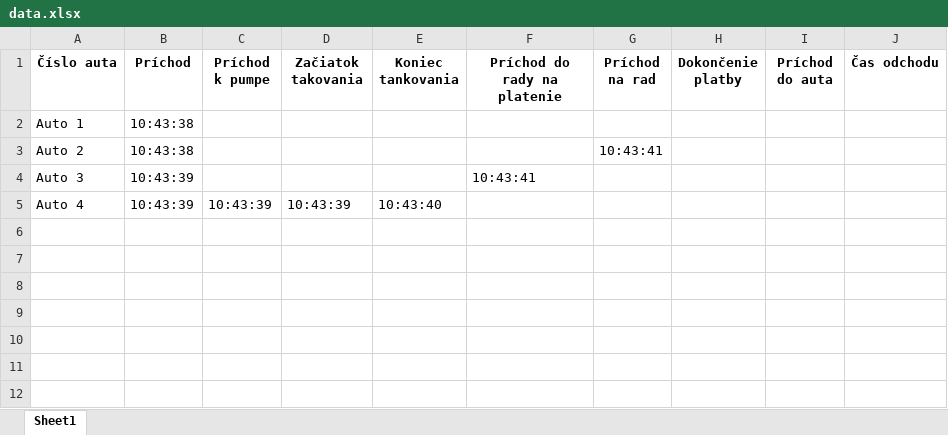
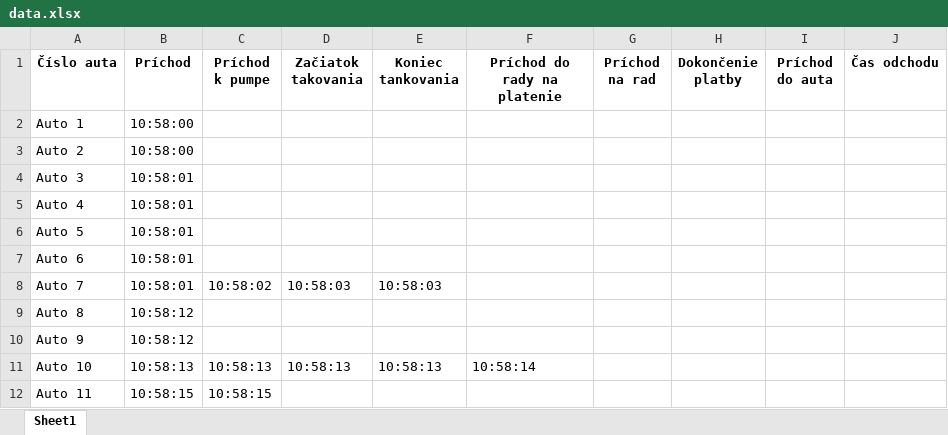
Before and after one commit to ZiklaTheGreat/Mas-FuelStationDataGatheringApp, an Excel workbook: data.xlsx, sheet Sheet1, drawn as a sheet; values as stored, in another font and other column widths than the file's, no borders; the diff names each change by its address in the sheet, - before the commit and + after, or states it on an @@ line.

```diff
--- a/data.xlsx (sheet Sheet1)
+++ b/data.xlsx (sheet Sheet1)
-B2:B3 (Príchod): 10:43:38
+B2:B3 (Príchod): 10:58:00
-G3 (Príchod na rad): 10:43:41
+G3 (Príchod na rad): (empty)
-B4:B5 (Príchod): 10:43:39
+B4:B5 (Príchod): 10:58:01
-F4 (Príchod do rady na platenie): 10:43:41
+F4 (Príchod do rady na platenie): (empty)
-C5 (Príchod k pumpe): 10:43:39
+C5 (Príchod k pumpe): (empty)
-D5 (Začiatok takovania): 10:43:39
+D5 (Začiatok takovania): (empty)
-E5 (Koniec tankovania): 10:43:40
+E5 (Koniec tankovania): (empty)
+row 6: Auto 5 | 10:58:01
+row 7: Auto 6 | 10:58:01
+row 8: Auto 7 | 10:58:01 | 10:58:02 | 10:58:03 | 10:58:03
+row 9: Auto 8 | 10:58:12
+row 10: Auto 9 | 10:58:12
+row 11: Auto 10 | 10:58:13 | 10:58:13 | 10:58:13 | 10:58:13 | 10:58:14
+row 12: Auto 11 | 10:58:15 | 10:58:15
```
Also changed, not shown: 1 other file.
